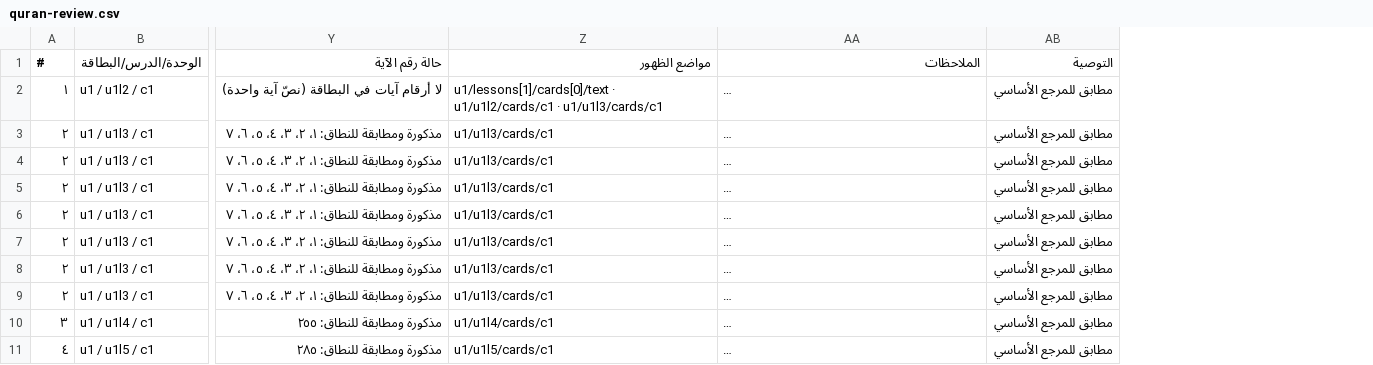
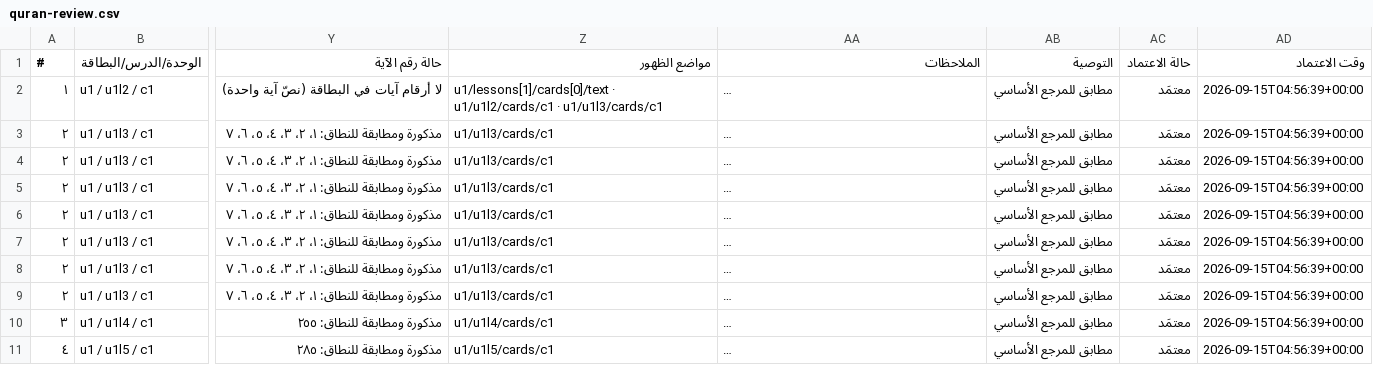
Before and after one commit to abomisk1/English-450, a CSV file: bard-alyaqeen/docs/quran-review/quran-review.csv, drawn as a sheet; only a part is shown, gaps mark what is left out; long unchanged cells end in …; the diff names each change by its address in the sheet, - before the commit and + after, or states it on an @@ line.

```diff
--- a/bard-alyaqeen/docs/quran-review/quran-review.csv
+++ b/bard-alyaqeen/docs/quran-review/quran-review.csv
+column AC (حالة الاعتماد), rows 2-11: all معتمَد
+column AD (وقت الاعتماد), rows 2-11: all 2026-09-15T04:56:39+00:00
```
Also changed, not shown: 8 other files.
